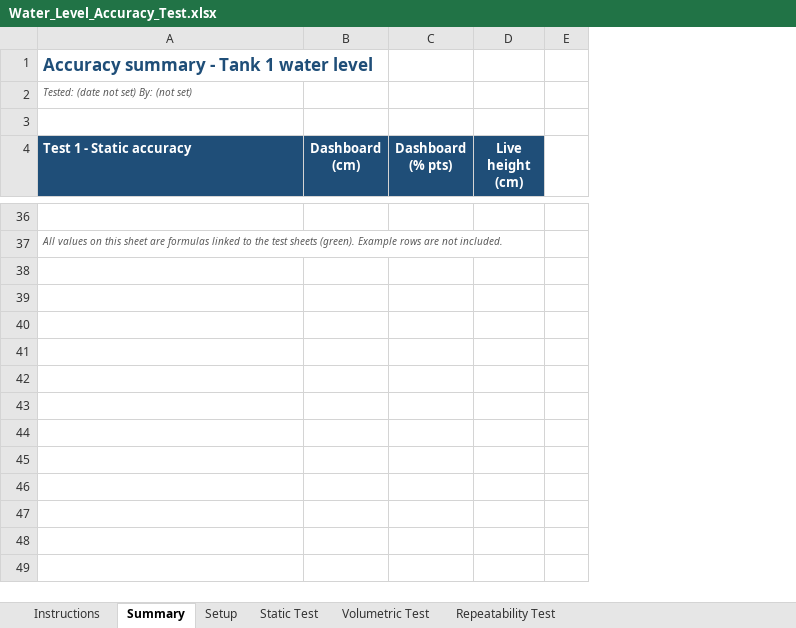
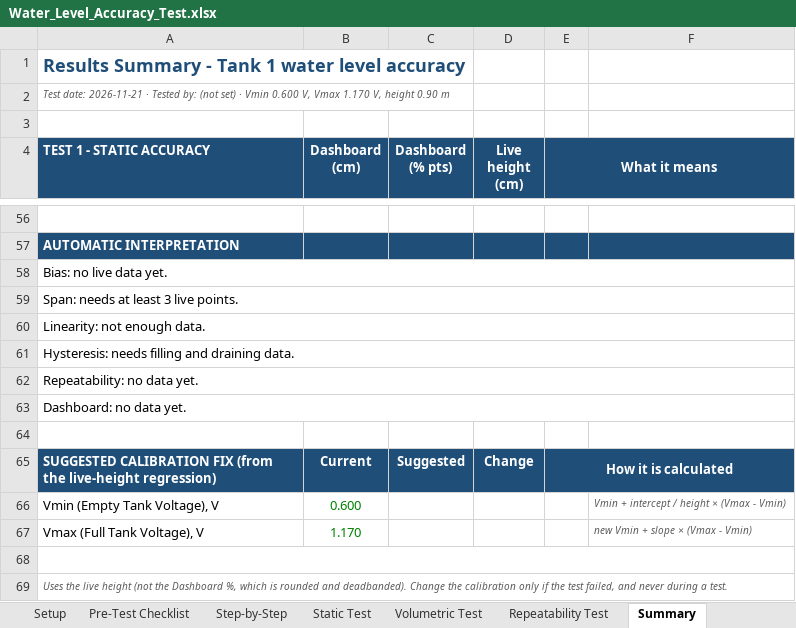
Before and after one commit to zai-241/MSU-WATER-MONITORING-SYSTEM-FINAL, an Excel workbook: docs/testing/Water_Level_Accuracy_Test.xlsx, sheet Summary, drawn as a sheet; only a part is shown, gaps mark what is left out; values as stored, in another font and other column widths than the file's, no borders; charts and pictures and conditional formats not drawn; removed rows and columns are numbered as before the commit, all else as after; the diff covers the shown part only; the diff names each change by its address in the sheet, - before the commit and + after, or states it on an @@ line.

```diff
--- a/docs/testing/Water_Level_Accuracy_Test.xlsx (sheet Summary)
+++ b/docs/testing/Water_Level_Accuracy_Test.xlsx (sheet Summary)
+sheet tab: Pre-Test Checklist
+sheet tab: Step-by-Step
@@ sheet tab order changed: Setup | Pre-Test Checklist | Step-by-Step | Static Test | Volumetric Test | Repeatability Test | Summary @@
-column E, empty
+column E (What it means), empty
+column F, empty
-A1 (TEST 1 - STATIC ACCURACY): Accuracy summary - Tank 1 water level
+A1 (TEST 1 - STATIC ACCURACY): Results Summary - Tank 1 water level accuracy
@@ A1 text size: larger @@
-A2 (TEST 1 - STATIC ACCURACY): Tested: (date not set) By: (not set)
+A2 (TEST 1 - STATIC ACCURACY): Test date: 2026-11-21 · Tested by: (not set) · Vmin 0.600 V, Vmax 1.170 V, height 0.90 m
-A4: Test 1 - Static accuracy
+A4: TEST 1 - STATIC ACCURACY
-A57 (TEST 1 - STATIC ACCURACY): All values on this sheet are formulas linked to the test sheets (green). Example rows are not included.
+A57 (TEST 1 - STATIC ACCURACY): AUTOMATIC INTERPRETATION
@@ A57 text size: larger @@
-A57:D57 fill: none
+A57:D57 fill: #1F4E78
@@ A57 bold: off → on, italic: on → off, text colour: #595959 → #FFFFFF @@
+row 58: Bias: no live data yet.
+row 59: Span: needs at least 3 live points.
+row 60: Linearity: not enough data.
+row 61: Hysteresis: needs filling and draining data.
+row 62: Repeatability: no data yet.
+row 63: Dashboard: no data yet.
+row 64: (empty)
+row 65: SUGGESTED CALIBRATION FIX (from the live-height regression) | Current | Suggested | Change | How it is calculated
+row 66: Vmin (Empty Tank Voltage), V | 0.600 |  |  |  | Vmin + intercept / height × (Vmax - Vmin)
+row 67: Vmax (Full Tank Voltage), V | 1.170 |  |  |  | new Vmin + slope × (Vmax - Vmin)
+row 68: (empty)
+row 69: Uses the live height (not the Dashboard %, which is rounded and deadbanded). Change the calibration only if the test failed, and never during a test.
```
Also changed, not shown: 24 added rows, 4 removed rows and 9 edited cells elsewhere in this sheet, sheet Setup, sheet Read Me, sheet Static Test, sheet Volumetric Test, sheet Repeatability Test, other sheet tabs, formulas that keep their value, charts or pictures.
